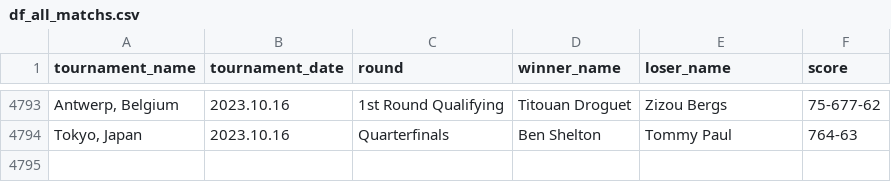
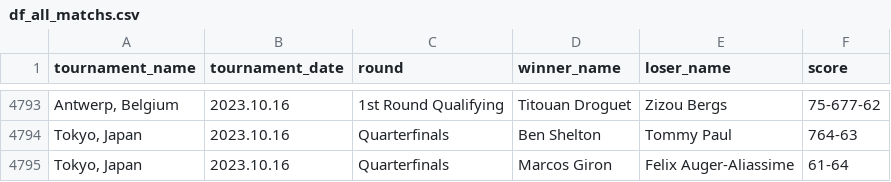
Before and after one commit to jeanbouteiller/tennis_prediction, a CSV file: df_all_matchs.csv, drawn as a sheet; only a part is shown, gaps mark what is left out; the diff names each change by its address in the sheet, - before the commit and + after, or states it on an @@ line.

Commit message:
Update file

```diff
--- a/df_all_matchs.csv
+++ b/df_all_matchs.csv
+row 4795: Tokyo, Japan | 2023.10.16 | Quarterfinals | Marcos Giron | Felix Auger-Aliassime | 61-64
```
